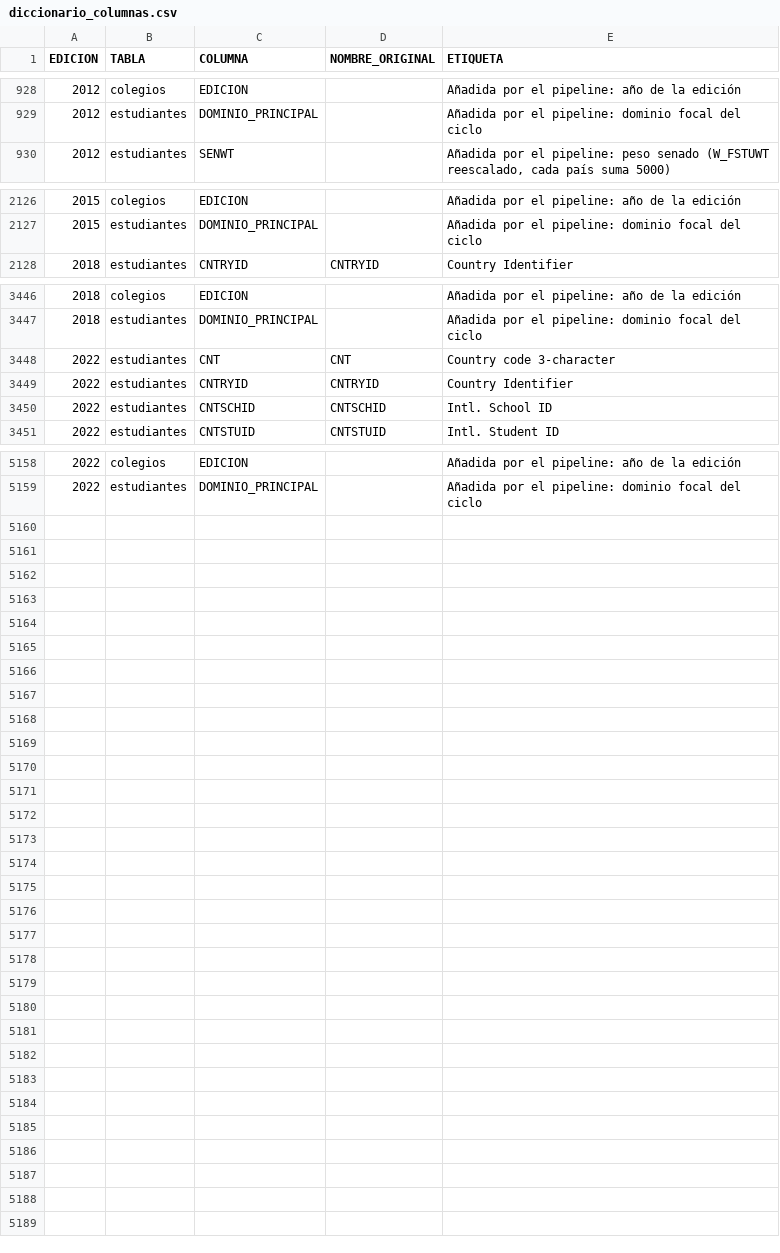
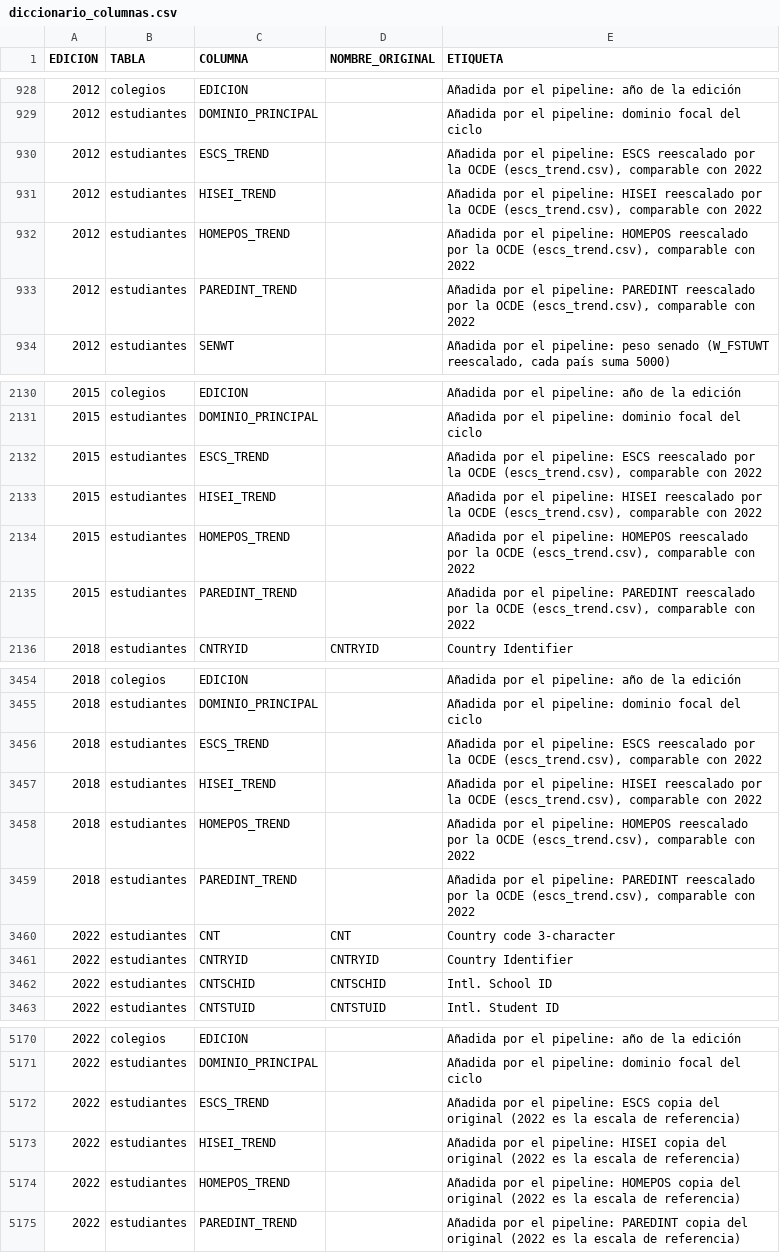
Before and after one commit to musero55/tfm_data_science, a CSV file: data/intermediate/diccionario_columnas.csv, drawn as a sheet; only a part is shown, gaps mark what is left out.

```diff
--- a/data/intermediate/diccionario_columnas.csv
+++ b/data/intermediate/diccionario_columnas.csv
@@ -929,2 +929,6 @@
 2012,estudiantes,DOMINIO_PRINCIPAL,,Añadida por el pipeline: dominio focal del ciclo
+2012,estudiantes,ESCS_TREND,,"Añadida por el pipeline: ESCS reescalado por la OCDE (escs_trend.csv), comparable con 2022"
+2012,estudiantes,HISEI_TREND,,"Añadida por el pipeline: HISEI reescalado por la OCDE (escs_trend.csv), comparable con 2022"
+2012,estudiantes,HOMEPOS_TREND,,"Añadida por el pipeline: HOMEPOS reescalado por la OCDE (escs_trend.csv), comparable con 2022"
+2012,estudiantes,PAREDINT_TREND,,"Añadida por el pipeline: PAREDINT reescalado por la OCDE (escs_trend.csv), comparable con 2022"
 2012,estudiantes,SENWT,,"Añadida por el pipeline: peso senado (W_FSTUWT reescalado, cada país suma 5000)"
@@ -2127,2 +2131,6 @@
 2015,estudiantes,DOMINIO_PRINCIPAL,,Añadida por el pipeline: dominio focal del ciclo
+2015,estudiantes,ESCS_TREND,,"Añadida por el pipeline: ESCS reescalado por la OCDE (escs_trend.csv), comparable con 2022"
+2015,estudiantes,HISEI_TREND,,"Añadida por el pipeline: HISEI reescalado por la OCDE (escs_trend.csv), comparable con 2022"
+2015,estudiantes,HOMEPOS_TREND,,"Añadida por el pipeline: HOMEPOS reescalado por la OCDE (escs_trend.csv), comparable con 2022"
+2015,estudiantes,PAREDINT_TREND,,"Añadida por el pipeline: PAREDINT reescalado por la OCDE (escs_trend.csv), comparable con 2022"
 2018,estudiantes,CNTRYID,CNTRYID,Country Identifier
@@ -3447,2 +3455,6 @@
 2018,estudiantes,DOMINIO_PRINCIPAL,,Añadida por el pipeline: dominio focal del ciclo
+2018,estudiantes,ESCS_TREND,,"Añadida por el pipeline: ESCS reescalado por la OCDE (escs_trend.csv), comparable con 2022"
+2018,estudiantes,HISEI_TREND,,"Añadida por el pipeline: HISEI reescalado por la OCDE (escs_trend.csv), comparable con 2022"
+2018,estudiantes,HOMEPOS_TREND,,"Añadida por el pipeline: HOMEPOS reescalado por la OCDE (escs_trend.csv), comparable con 2022"
+2018,estudiantes,PAREDINT_TREND,,"Añadida por el pipeline: PAREDINT reescalado por la OCDE (escs_trend.csv), comparable con 2022"
 2022,estudiantes,CNT,CNT,Country code 3-character
@@ -5159 +5171,5 @@
 2022,estudiantes,DOMINIO_PRINCIPAL,,Añadida por el pipeline: dominio focal del ciclo
+2022,estudiantes,ESCS_TREND,,Añadida por el pipeline: ESCS copia del original (2022 es la escala de referencia)
+2022,estudiantes,HISEI_TREND,,Añadida por el pipeline: HISEI copia del original (2022 es la escala de referencia)
+2022,estudiantes,HOMEPOS_TREND,,Añadida por el pipeline: HOMEPOS copia del original (2022 es la escala de referencia)
+2022,estudiantes,PAREDINT_TREND,,Añadida por el pipeline: PAREDINT copia del original (2022 es la escala de referencia)
```
Also changed, not shown: 3 other files.
